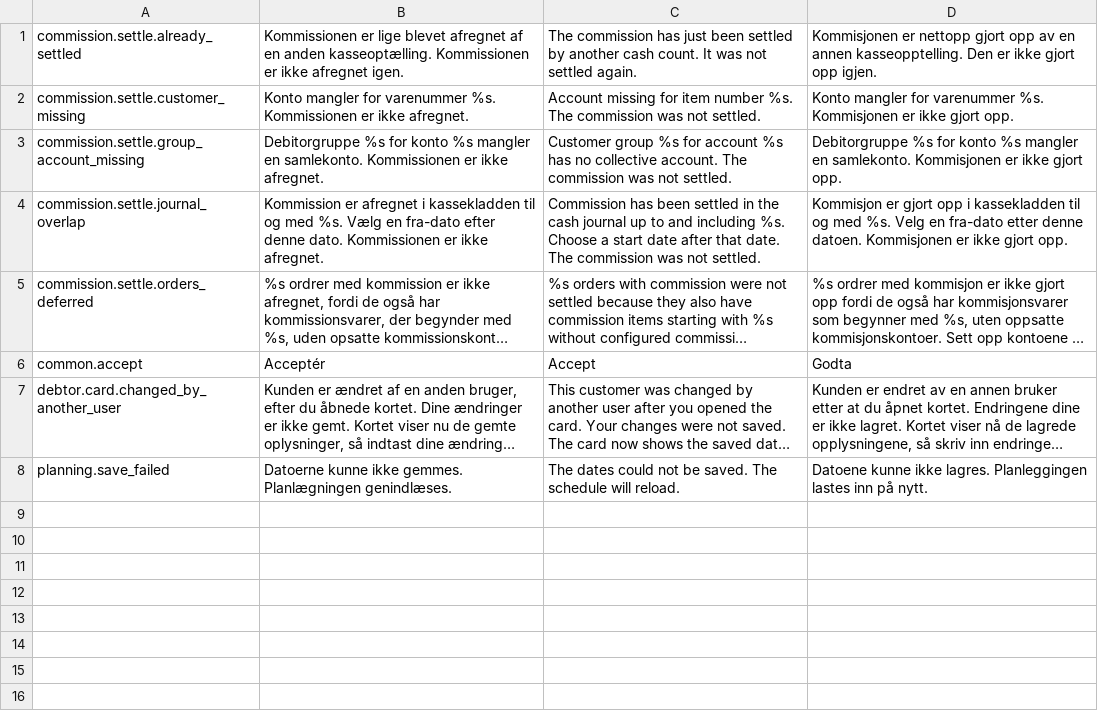
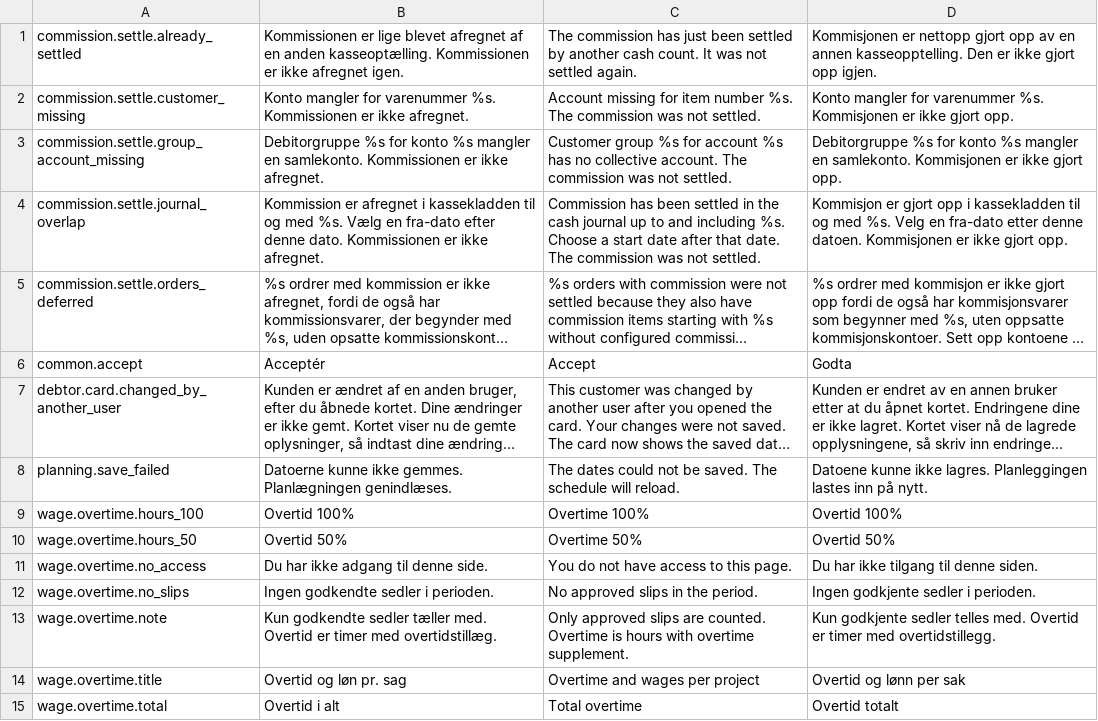
Before and after one commit to DANOSOFT/saldi, a TSV file: importfiler/tekster_keyed.tsv, drawn as a sheet; long unchanged cells end in …; the diff names each change by its address in the sheet, - before the commit and + after, or states it on an @@ line.

```diff
--- a/importfiler/tekster_keyed.tsv
+++ b/importfiler/tekster_keyed.tsv
+row 9: wage.overtime.hours_100 | Overtid 100% | Overtime 100% | Overtid 100%
+row 10: wage.overtime.hours_50 | Overtid 50% | Overtime 50% | Overtid 50%
+row 11: wage.overtime.no_access | Du har ikke adgang til denne side. | You do not have access to this page. | Du har ikke tilgang til denne siden.
+row 12: wage.overtime.no_slips | Ingen godkendte sedler i perioden. | No approved slips in the period. | Ingen godkjente sedler i perioden.
+row 13: wage.overtime.note | Kun godkendte sedler tæller med. Overtid er timer med overtidstillæg. | Only approved slips are counted. Overtime is hours with overtime supplement. | Kun godkjente sedler telles med. Overtid er timer med overtidstillegg.
+row 14: wage.overtime.title | Overtid og løn pr. sag | Overtime and wages per project | Overtid og lønn per sak
+row 15: wage.overtime.total | Overtid i alt | Total overtime | Overtid totalt
```
Also changed, not shown: 3 other files.
